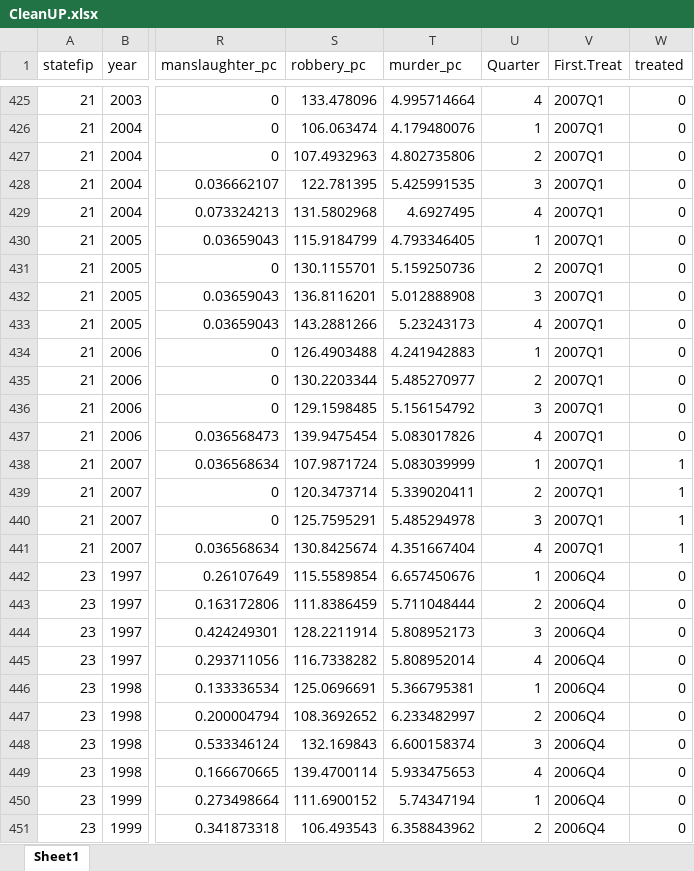
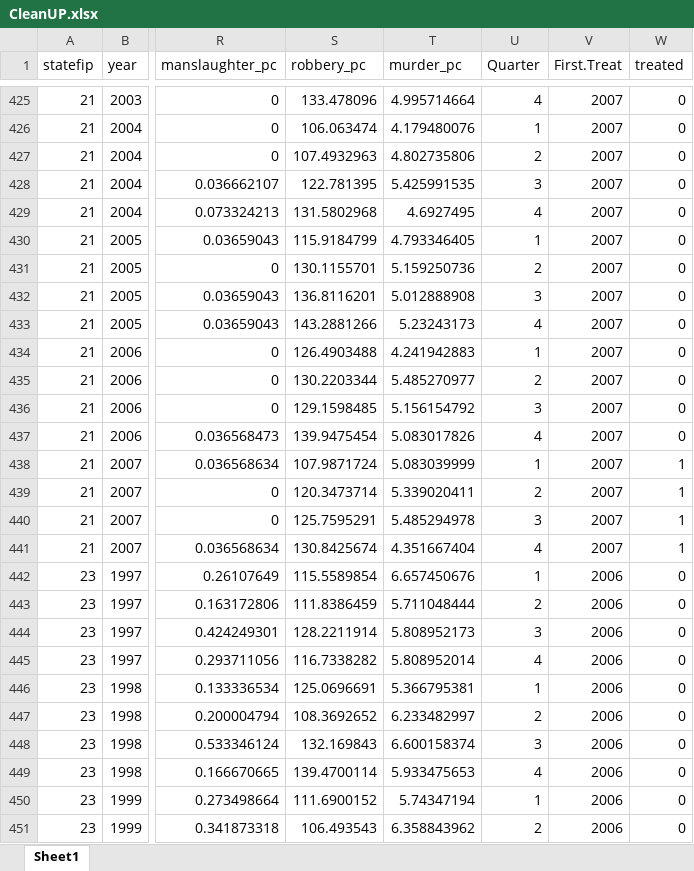
Before and after one commit to gaetanoDJ/CausalReasearch, an Excel workbook: CleanUP.xlsx, sheet Sheet1, drawn as a sheet; only a part is shown, gaps mark what is left out; values as stored, in another font and other column widths than the file's, no borders; table styles not drawn; the diff covers the shown part only; the diff names each change by its address in the sheet, - before the commit and + after, or states it on an @@ line.

```diff
--- a/CleanUP.xlsx (sheet Sheet1)
+++ b/CleanUP.xlsx (sheet Sheet1)
-V425:V441 (First.Treat): 2007Q1
+V425:V441 (First.Treat): 2007
-V442:V451 (First.Treat): 2006Q4
+V442:V451 (First.Treat): 2006
```
Also changed, not shown: 589 edited cells elsewhere in this sheet, 3 other files.
